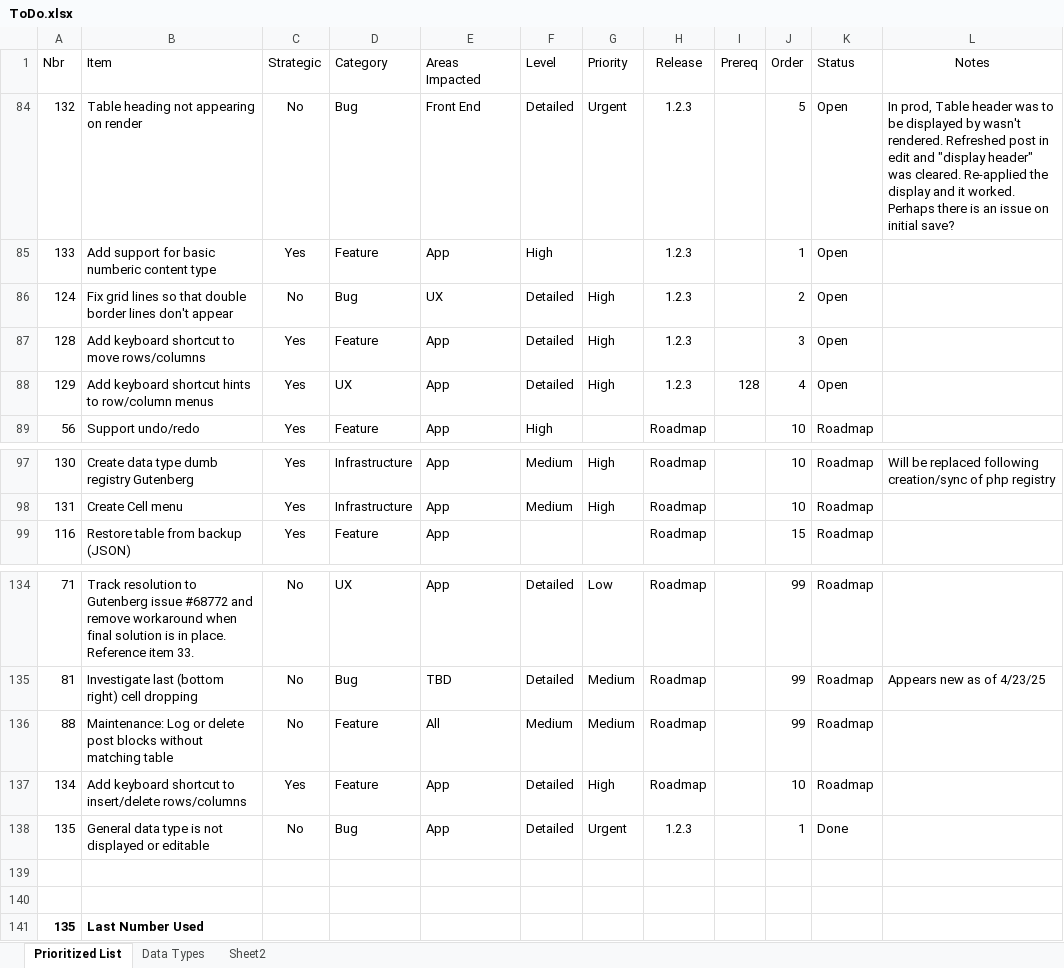
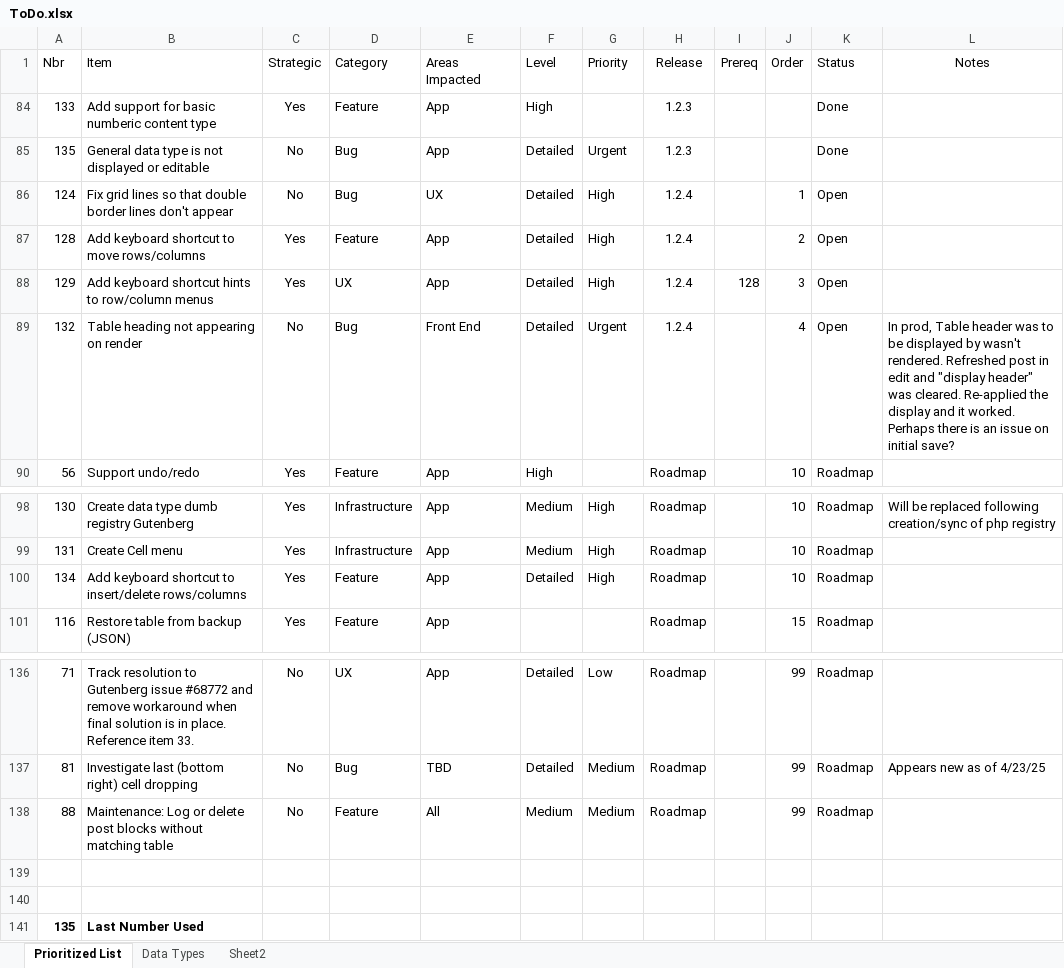
Before and after one commit to gschaub/dynamic-tables, an Excel workbook: Development Docs/ToDo.xlsx, sheet Prioritized List, drawn as a sheet; only a part is shown, gaps mark what is left out; values as stored, in another font and other column widths than the file's, no borders; removed rows and columns are numbered as before the commit, all else as after; the diff names each change by its address in the sheet, - before the commit and + after, or states it on an @@ line.

```diff
--- a/Development Docs/ToDo.xlsx (sheet Prioritized List)
+++ b/Development Docs/ToDo.xlsx (sheet Prioritized List)
-row 84: 132 | Table heading not appearing on render | No | Bug | Front End | Detailed | Urgent | 1.2.3 |  | 5 | Open | In prod, Table header was to be displayed by wasn't rendered. Refreshed post in edit and "display header" was cleared. Re-applied the display and it worked. Perhaps there is an issue on initial save?
-J84 (Order): 1
+J84 (Order): (empty)
-K84 (Status): Open
+K84 (Status): Done
+row 85: 135 | General data type is not displayed or editable | No | Bug | App | Detailed | Urgent | 1.2.3 |  |  | Done
-H86:H88 (Release): 1.2.3
+H86:H88 (Release): 1.2.4
-J86 (Order): 2
+J86 (Order): 1
-J87 (Order): 3
+J87 (Order): 2
-J88 (Order): 4
+J88 (Order): 3
+row 89: 132 | Table heading not appearing on render | No | Bug | Front End | Detailed | Urgent | 1.2.4 |  | 4 | Open | In prod, Table header was to be displayed by wasn't rendered. Refreshed post in edit and "display header" was cleared. Re-applied the display and it worked. Perhaps there is an issue on initial save?
@@ row 137 moved to row 100: 134 @@
-row 138: 135 | General data type is not displayed or editable | No | Bug | App | Detailed | Urgent | 1.2.3 |  | 1 | Done
```
Also changed, not shown: 4 other files.
